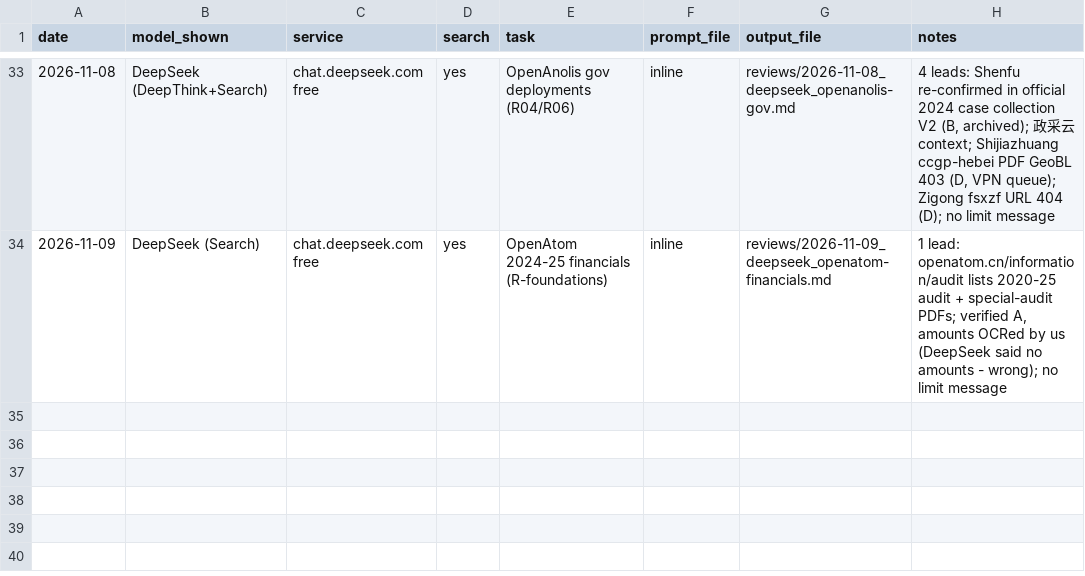
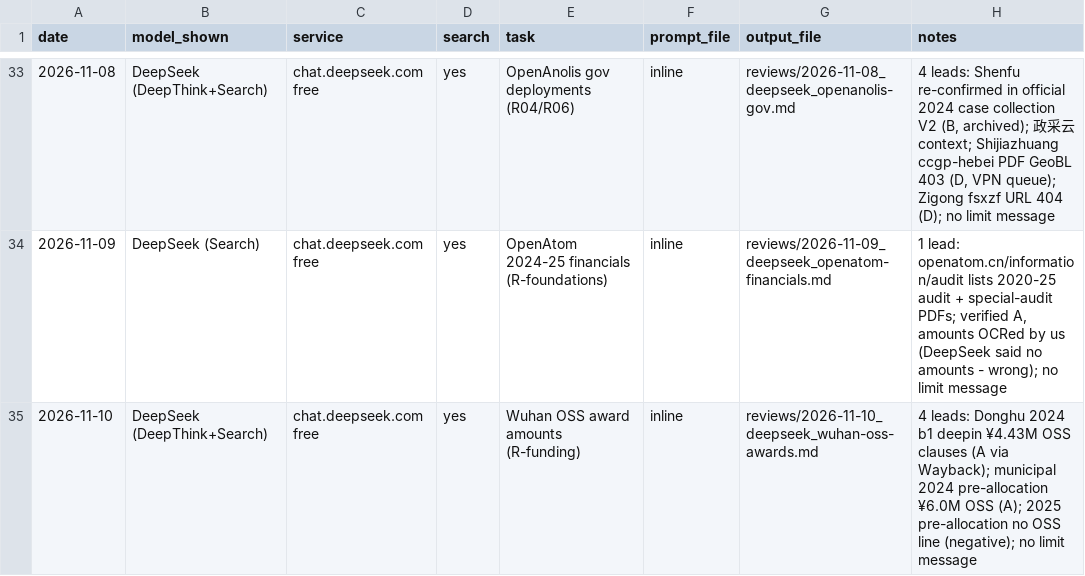
Before and after one commit to fpietrosanti/eu-china-commons, a TSV file: data/llm-runs.tsv, drawn as a sheet; only a part is shown, gaps mark what is left out.

```diff
--- a/data/llm-runs.tsv
+++ b/data/llm-runs.tsv
@@ -34 +34,2 @@ date	model_shown	service	search	task	prompt_file	output_file	notes
 2026-11-09	DeepSeek (Search)	chat.deepseek.com free	yes	OpenAtom 2024-25 financials (R-foundations)	inline	reviews/2026-11-09_deepseek_openatom-financials.md	1 lead: openatom.cn/information/audit lists 2020-25 audit + special-audit PDFs; verified A, amounts OCRed by us (DeepSeek said no amounts - wrong); no limit message
+2026-11-10	DeepSeek (DeepThink+Search)	chat.deepseek.com free	yes	Wuhan OSS award amounts (R-funding)	inline	reviews/2026-11-10_deepseek_wuhan-oss-awards.md	4 leads: Donghu 2024 b1 deepin ¥4.43M OSS clauses (A via Wayback); municipal 2024 pre-allocation ¥6.0M OSS (A); 2025 pre-allocation no OSS line (negative); no limit message
```
Also changed, not shown: sources/archive/index.tsv, 20 other files.
